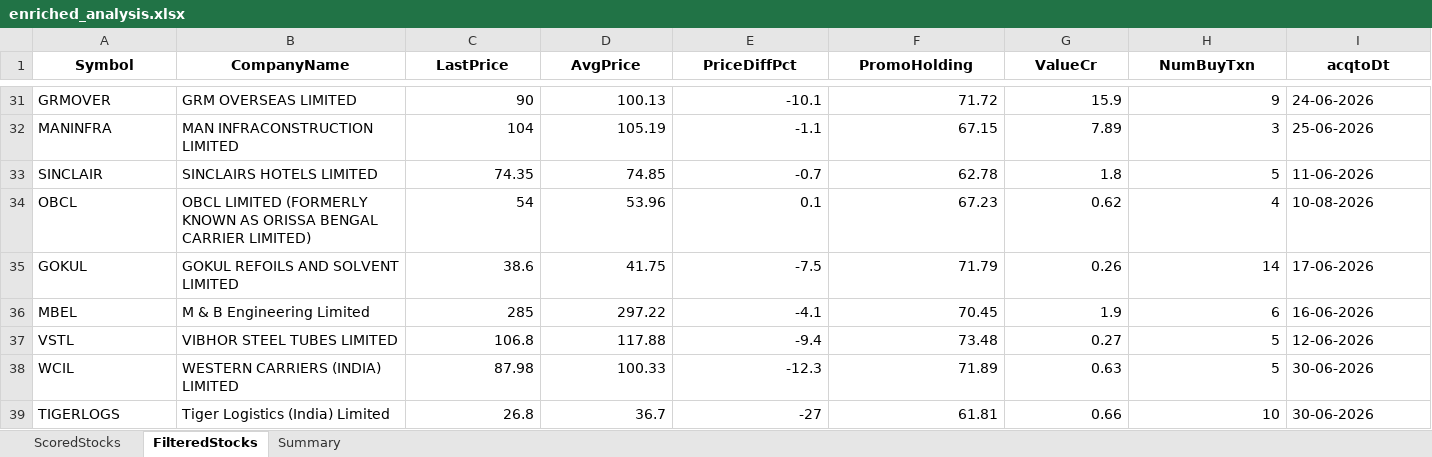
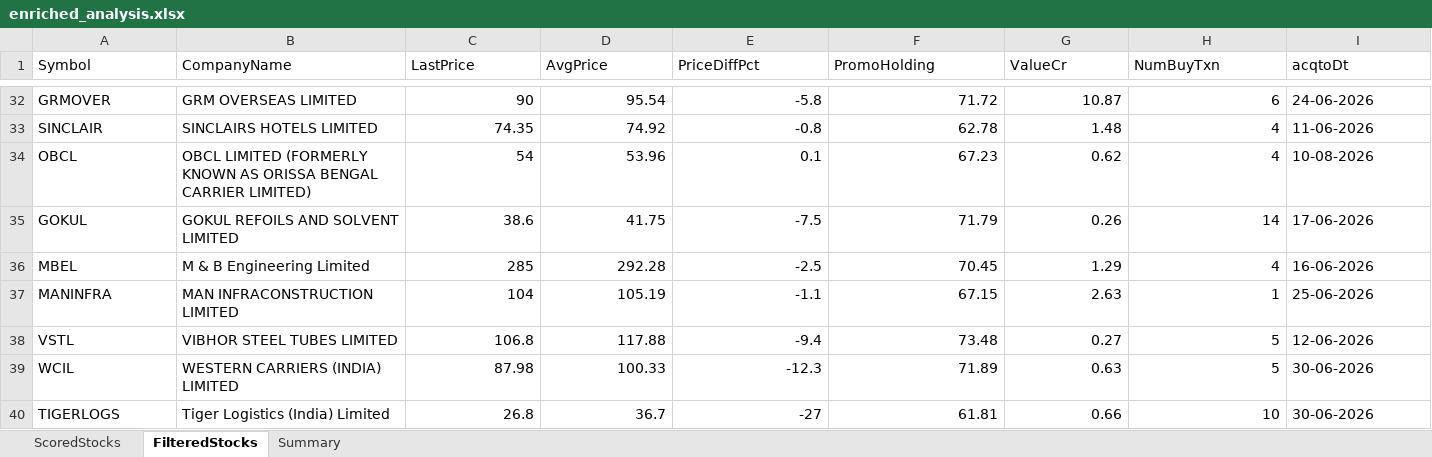
Before and after one commit to rajeshbedse/rbedse, an Excel workbook: output/2026-08-17/enriched_analysis.xlsx, sheet FilteredStocks, drawn as a sheet; only a part is shown, gaps mark what is left out; values as stored, in another font and other column widths than the file's, no borders; removed rows and columns are numbered as before the commit, all else as after; the diff covers the shown part only; the diff names each change by its address in the sheet, - before the commit and + after, or states it on an @@ line.

```diff
--- a/output/2026-08-17/enriched_analysis.xlsx (sheet FilteredStocks)
+++ b/output/2026-08-17/enriched_analysis.xlsx (sheet FilteredStocks)
@@ A1:I1 bold: on → off, alignment: center → left @@
-D32 (AvgPrice): 100.13
+D32 (AvgPrice): 95.54
-E32 (PriceDiffPct): -10.1
+E32 (PriceDiffPct): -5.8
-G32 (ValueCr): 15.9
+G32 (ValueCr): 10.87
-H32 (NumBuyTxn): 9
+H32 (NumBuyTxn): 6
-row 32: MANINFRA | MAN INFRACONSTRUCTION LIMITED | 104 | 105.19 | -1.1 | 67.15 | 7.89 | 3 | 25-06-2026
-D33 (AvgPrice): 74.85
+D33 (AvgPrice): 74.92
-E33 (PriceDiffPct): -0.7
+E33 (PriceDiffPct): -0.8
-G33 (ValueCr): 1.8
+G33 (ValueCr): 1.48
-H33 (NumBuyTxn): 5
+H33 (NumBuyTxn): 4
-D36 (AvgPrice): 297.22
+D36 (AvgPrice): 292.28
-E36 (PriceDiffPct): -4.1
+E36 (PriceDiffPct): -2.5
-G36 (ValueCr): 1.9
+G36 (ValueCr): 1.29
-H36 (NumBuyTxn): 6
+H36 (NumBuyTxn): 4
+row 37: MANINFRA | MAN INFRACONSTRUCTION LIMITED | 104 | 105.19 | -1.1 | 67.15 | 2.63 | 1 | 25-06-2026
```
Also changed, not shown: 6 added rows, 5 removed rows, 3 moved rows and 13 edited cells elsewhere in this sheet, sheet ScoredStocks, sheet Summary, 7 other files.
